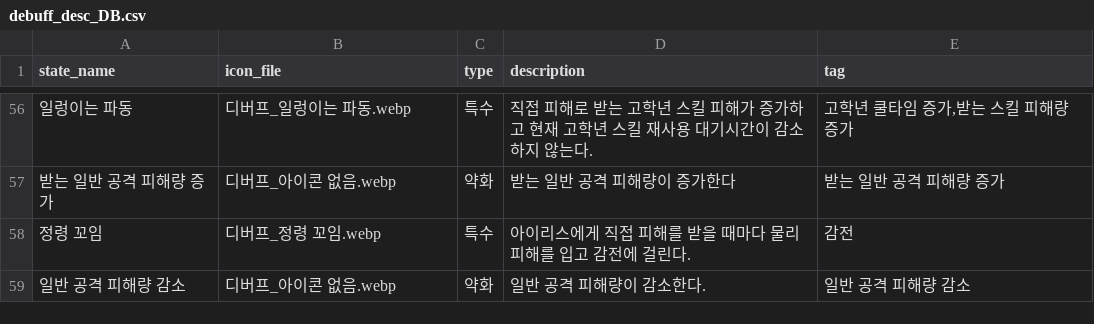
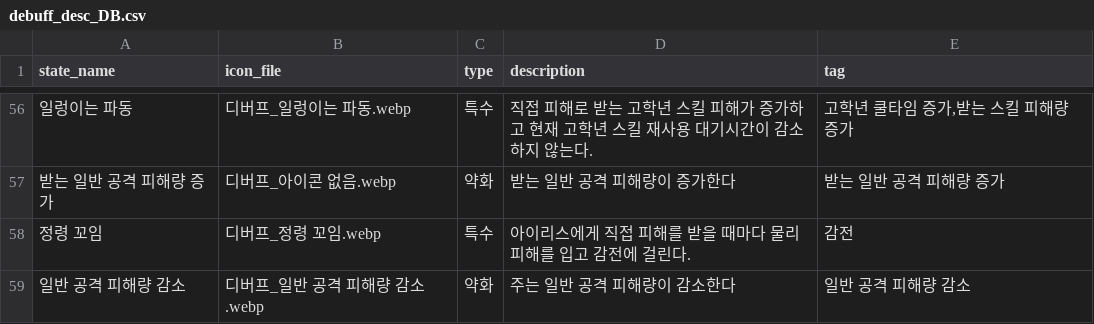
Before and after one commit to mediate1082/Trickal-Revive-Skill-Guide-Beta-0.8, a CSV file: data/debuff_desc_DB.csv, drawn as a sheet; only a part is shown, gaps mark what is left out; the diff names each change by its address in the sheet, - before the commit and + after, or states it on an @@ line.

```diff
--- a/data/debuff_desc_DB.csv
+++ b/data/debuff_desc_DB.csv
-B59 (icon_file): 디버프_아이콘 없음.webp
+B59 (icon_file): 디버프_일반 공격 피해량 감소.webp
-D59 (description): 일반 공격 피해량이 감소한다.
+D59 (description): 주는 일반 공격 피해량이 감소한다
```
Also changed, not shown: 2 other files.
